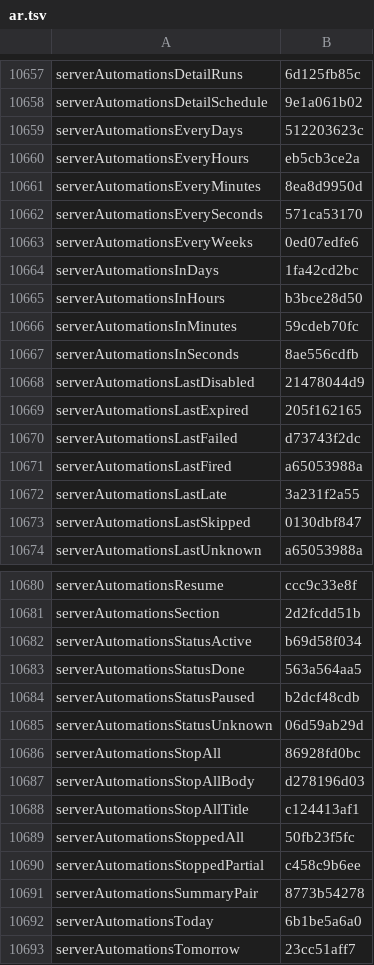
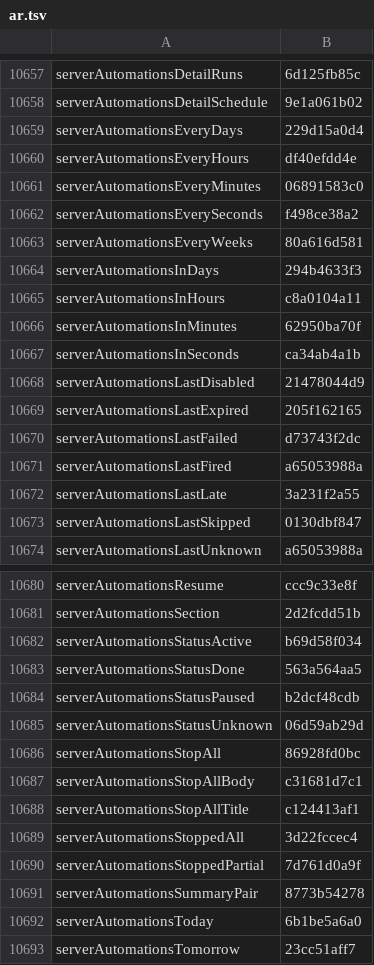
Before and after one commit to Eslamasabry/opencode-mobile-next, a TSV file: native/tools/strings/translation-state/ar.tsv, drawn as a sheet; only a part is shown, gaps mark what is left out.

```diff
--- a/native/tools/strings/translation-state/ar.tsv
+++ b/native/tools/strings/translation-state/ar.tsv
@@ -10658,11 +10658,11 @@ serverAutomationsDetailRuns	6d125fb85c
 serverAutomationsDetailSchedule	9e1a061b02
-serverAutomationsEveryDays	512203623c
-serverAutomationsEveryHours	eb5cb3ce2a
-serverAutomationsEveryMinutes	8ea8d9950d
-serverAutomationsEverySeconds	571ca53170
-serverAutomationsEveryWeeks	0ed07edfe6
-serverAutomationsInDays	1fa42cd2bc
-serverAutomationsInHours	b3bce28d50
-serverAutomationsInMinutes	59cdeb70fc
-serverAutomationsInSeconds	8ae556cdfb
+serverAutomationsEveryDays	229d15a0d4
+serverAutomationsEveryHours	df40efdd4e
+serverAutomationsEveryMinutes	06891583c0
+serverAutomationsEverySeconds	f498ce38a2
+serverAutomationsEveryWeeks	80a616d581
+serverAutomationsInDays	294b4633f3
+serverAutomationsInHours	c8a0104a11
+serverAutomationsInMinutes	62950ba70f
+serverAutomationsInSeconds	ca34ab4a1b
 serverAutomationsLastDisabled	21478044d9
@@ -10686,6 +10686,6 @@ serverAutomationsStatusUnknown	06d59ab29d
 serverAutomationsStopAll	86928fd0bc
-serverAutomationsStopAllBody	d278196d03
+serverAutomationsStopAllBody	c31681d7c1
 serverAutomationsStopAllTitle	c124413af1
-serverAutomationsStoppedAll	50fb23f5fc
-serverAutomationsStoppedPartial	c458c9b6ee
+serverAutomationsStoppedAll	3d22fccec4
+serverAutomationsStoppedPartial	7d761d0a9f
 serverAutomationsSummaryPair	8773b54278
```
Also changed, not shown: native/tools/strings/translation-state/es.tsv, native/tools/strings/translation-state/fr.tsv, 24 other files.
